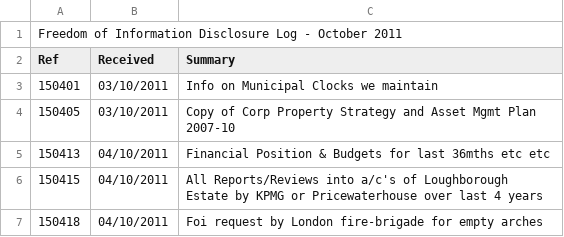
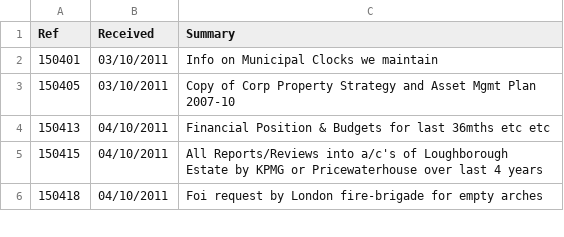
Before and after one commit to Tubbz-alt/lambeth_opendatastore, a CSV file: foi/LBLFOIDisclosureLogOct2011.csv, drawn as a sheet; only a part is shown.

```diff
--- a/foi/LBLFOIDisclosureLogOct2011.csv
+++ b/foi/LBLFOIDisclosureLogOct2011.csv
@@ -1,2 +1 @@
-Freedom of Information Disclosure Log - October 2011,,
 Ref,Received,Summary
```
Also changed, not shown: foi/LBLFOIDisclosureLogAug2011.csv, foi/LBLFOIDisclosureLogJan2012.csv, 7 other files.
